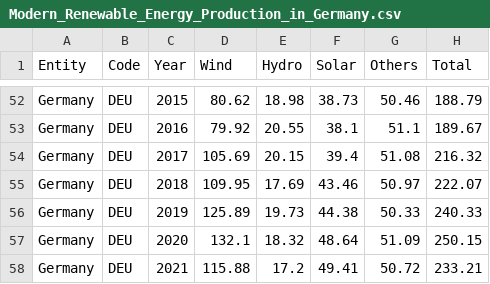
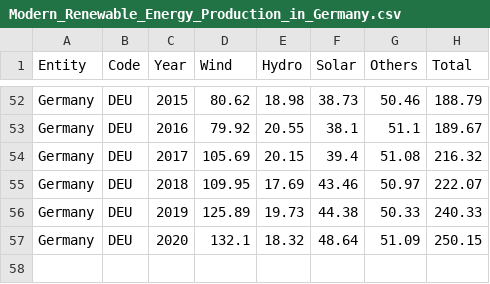
Before and after one commit to Chun-Hang/COS30045_Takoyaki, a CSV file: Modern_Renewable_Energy_Production_in_Germany.csv, drawn as a sheet; only a part is shown, gaps mark what is left out; the diff names each change by its address in the sheet, - before the commit and + after, or states it on an @@ line.

```diff
--- a/Modern_Renewable_Energy_Production_in_Germany.csv
+++ b/Modern_Renewable_Energy_Production_in_Germany.csv
-row 58: Germany | DEU | 2021 | 115.88 | 17.2 | 49.41 | 50.72 | 233.21
```
Also changed, not shown: Modern_Renewable_Energy_Production_in_China.csv, 15 other files.
